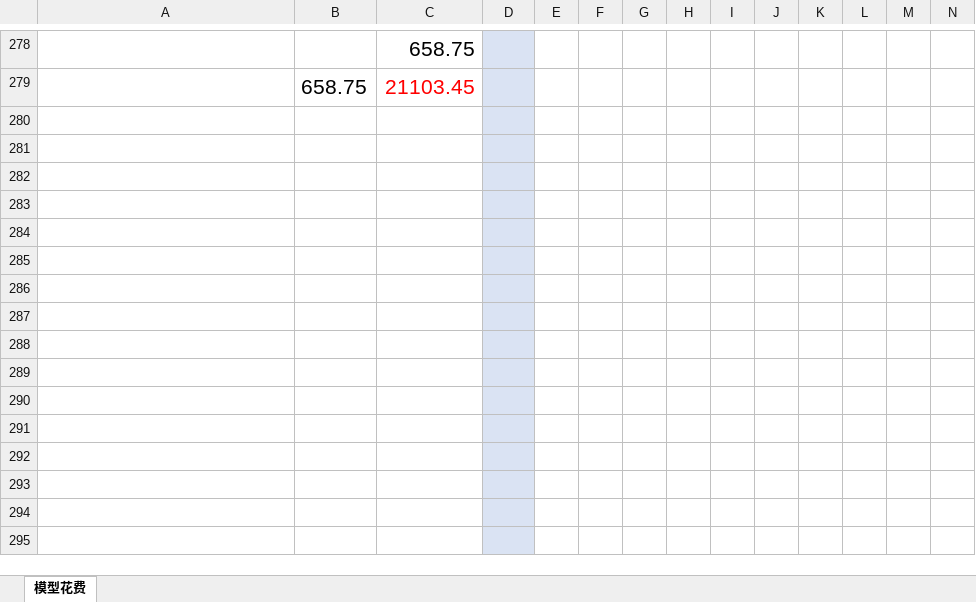
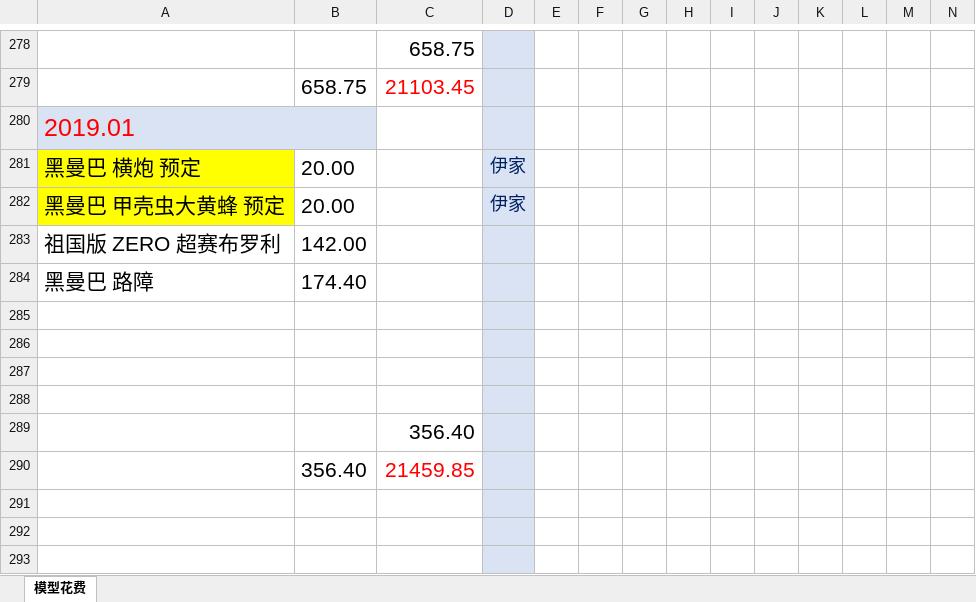
Before and after one commit to wlq82882984/RankTest, an Excel workbook: 健身文档/模型花费.xlsx, sheet 模型花费, drawn as a sheet; only a part is shown, gaps mark what is left out; the shorter side is filled out with more unchanged rows; values as stored, in another font and other column widths than the file's, no borders; removed rows and columns are numbered as before the commit, all else as after; rows hold the shown columns only; the diff names each change by its address in the sheet, - before the commit and + after, or states it on an @@ line.

Commit message:
no message

```diff
--- a/健身文档/模型花费.xlsx (sheet 模型花费)
+++ b/健身文档/模型花费.xlsx (sheet 模型花费)
+row 280: 2019.01
+row 281: 黑曼巴 横炮 预定 | 20.00 |  | 伊家
+row 282: 黑曼巴 甲壳虫大黄蜂 预定 | 20.00 |  | 伊家
+row 283: 祖国版 ZERO 超赛布罗利 | 142.00
+row 284: 黑曼巴 路障 | 174.40
-C289: (empty)
+C289: 356.40
-row 290: (empty)
+row 290:  | 356.40 | 21459.85
-row 286: (empty)
-row 287: (empty)
-row 288: (empty)
```
